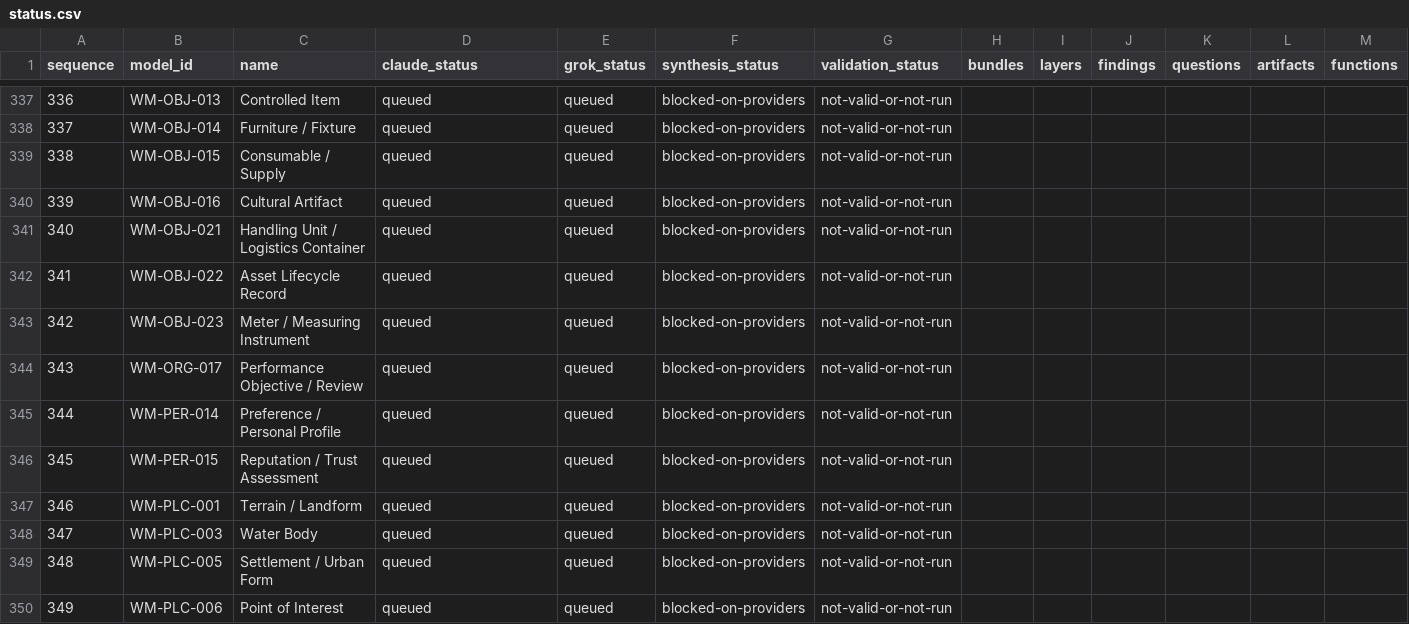
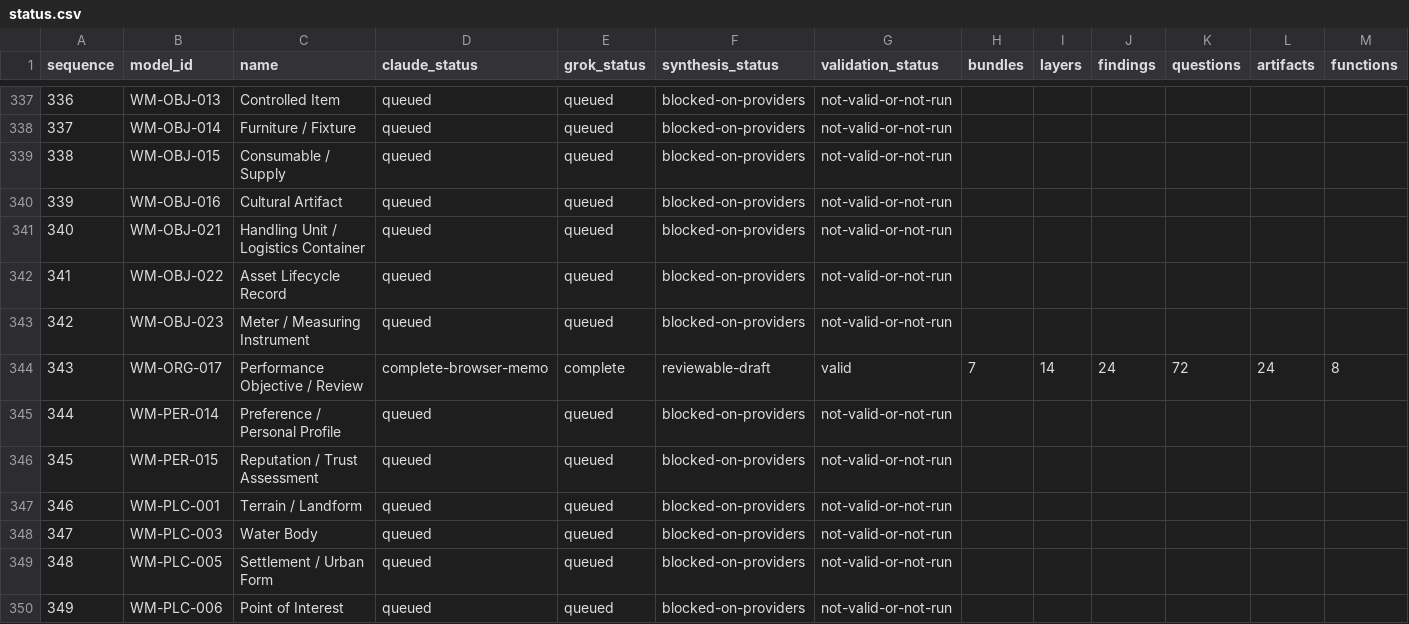
Before and after one commit to ver-cy/world-models, a CSV file: research/status.csv, drawn as a sheet; only a part is shown, gaps mark what is left out.

Commit message:
Publish reviewed performance model and executable reference binding

```diff
--- a/research/status.csv
+++ b/research/status.csv
@@ -343,3 +343,3 @@ sequence,model_id,name,claude_status,grok_status,synthesis_status,validation_sta
 342,WM-OBJ-023,Meter / Measuring Instrument,queued,queued,blocked-on-providers,not-valid-or-not-run,,,,,,
-343,WM-ORG-017,Performance Objective / Review,queued,queued,blocked-on-providers,not-valid-or-not-run,,,,,,
+343,WM-ORG-017,Performance Objective / Review,complete-browser-memo,complete,reviewable-draft,valid,7,14,24,72,24,8
 344,WM-PER-014,Preference / Personal Profile,queued,queued,blocked-on-providers,not-valid-or-not-run,,,,,,
```
Also changed, not shown: 42 other files.
